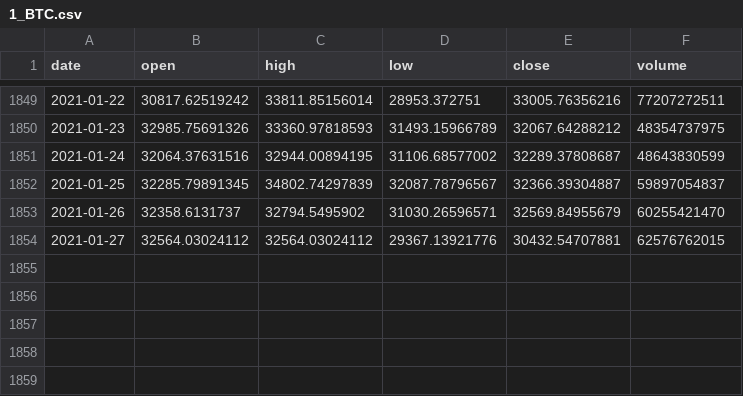
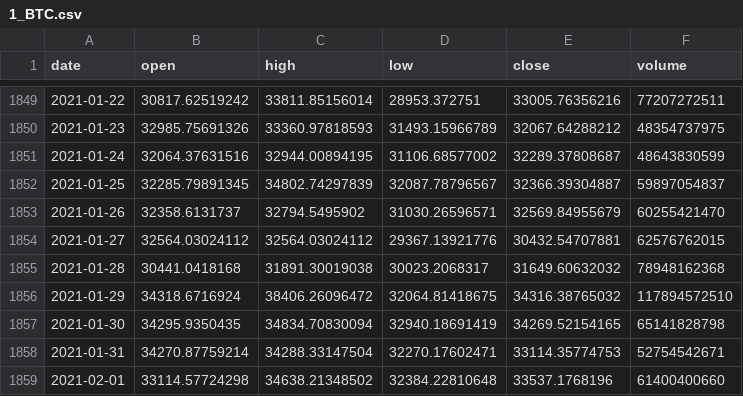
Before and after one commit to rivabu/cointrading, a CSV file: src/main/resources/koersen/1_BTC.csv, drawn as a sheet; only a part is shown, gaps mark what is left out.

```diff
--- a/src/main/resources/koersen/1_BTC.csv
+++ b/src/main/resources/koersen/1_BTC.csv
@@ -1854 +1854,6 @@ date, open, high, low, close, volume
 2021-01-27,32564.03024112,32564.03024112,29367.13921776,30432.54707881,62576762015
+2021-01-28,30441.0418168,31891.30019038,30023.2068317,31649.60632032,78948162368
+2021-01-29,34318.6716924,38406.26096472,32064.81418675,34316.38765032,117894572510
+2021-01-30,34295.9350435,34834.70830094,32940.18691419,34269.52154165,65141828798
+2021-01-31,34270.87759214,34288.33147504,32270.17602471,33114.35774753,52754542671
+2021-02-01,33114.57724298,34638.21348502,32384.22810648,33537.1768196,61400400660
```
Also changed, not shown: src/main/resources/koersen/0_MASTER.csv, src/main/resources/koersen/2_ETH.csv, 18 other files.
